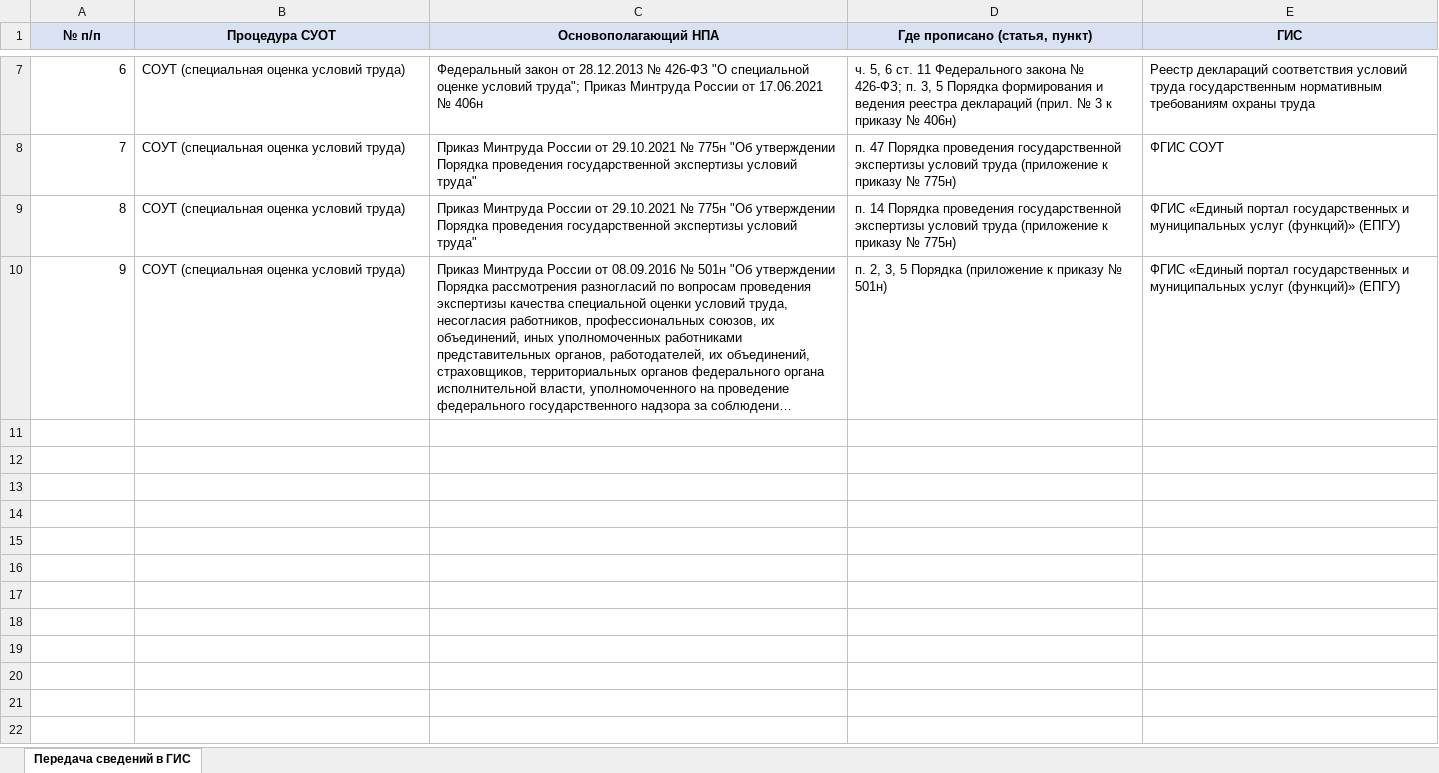
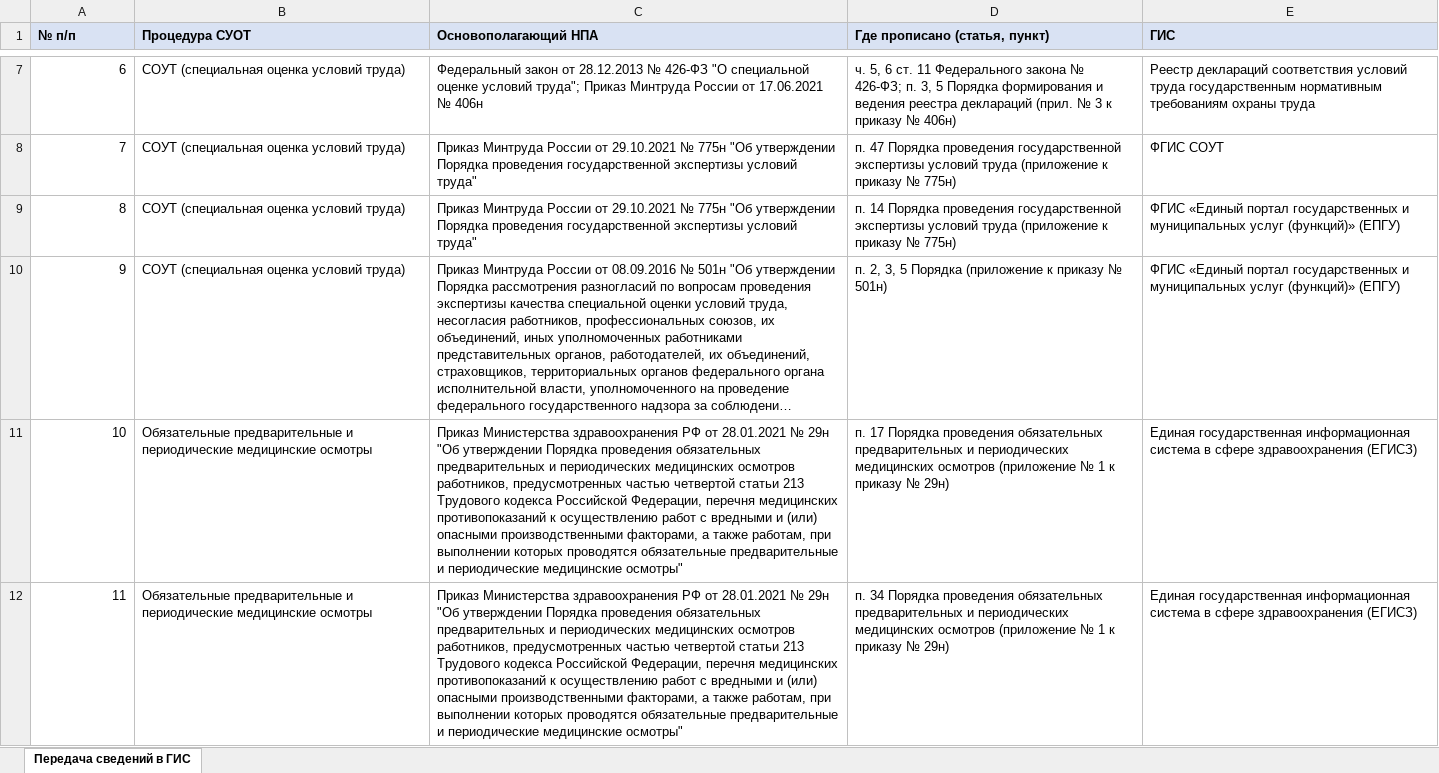
Before and after one commit to lysakalenushka-hash/-, an Excel workbook: presentations/Analiz_SUOT_GIS_peredacha_svedeniy.xlsx, sheet Передача сведений в ГИС, drawn as a sheet; only a part is shown, gaps mark what is left out; long unchanged cells end in …; values as stored, in another font and other column widths than the file's, no borders; rows hold the shown columns only; the diff covers the shown part only; the diff names each change by its address in the sheet, - before the commit and + after, or states it on an @@ line.

```diff
--- a/presentations/Analiz_SUOT_GIS_peredacha_svedeniy.xlsx (sheet Передача сведений в ГИС)
+++ b/presentations/Analiz_SUOT_GIS_peredacha_svedeniy.xlsx (sheet Передача сведений в ГИС)
-A1:E1 alignment: center
+A1:E1 alignment: left
+row 11: 10 | Обязательные предварительные и периодические медицинские осмотры | Приказ Министерства здравоохранения РФ от 28.01.2021 № 29н "Об утверждении Порядка проведения обязательных предварительных и периодических медицинских осмотров работников, предусмотренных частью четвертой статьи 213 Трудового кодекса Российской Федерации, перечня медицинских противопоказаний к осуществлению работ с вредными и (или) опасными производственными факторами, а также работам, при выполнении которых проводятся обязательные предварительные и периодические медицинские осмотры" | п. 17 Порядка проведения обязательных предварительных и периодических медицинских осмотров (приложение № 1 к приказу № 29н) | Единая государственная информационная система в сфере здравоохранения (ЕГИСЗ)
+row 12: 11 | Обязательные предварительные и периодические медицинские осмотры | Приказ Министерства здравоохранения РФ от 28.01.2021 № 29н "Об утверждении Порядка проведения обязательных предварительных и периодических медицинских осмотров работников, предусмотренных частью четвертой статьи 213 Трудового кодекса Российской Федерации, перечня медицинских противопоказаний к осуществлению работ с вредными и (или) опасными производственными факторами, а также работам, при выполнении которых проводятся обязательные предварительные и периодические медицинские осмотры" | п. 34 Порядка проведения обязательных предварительных и периодических медицинских осмотров (приложение № 1 к приказу № 29н) | Единая государственная информационная система в сфере здравоохранения (ЕГИСЗ)
```
Also changed, not shown: 6 added rows and cell formats elsewhere in this sheet.
